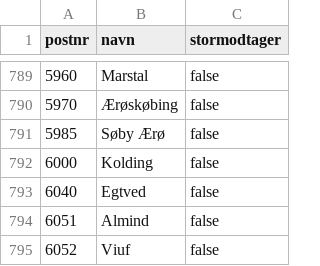
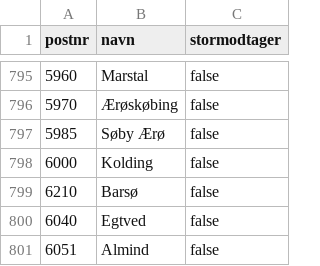
Before and after one commit to DanmarksAdresser/Dawa, a CSV file: data/postnumre.csv, drawn as a sheet; only a part is shown, gaps mark what is left out; the shorter side is filled out with more unchanged rows; the diff covers the shown part only; the diff names each change by its address in the sheet, - before the commit and + after, or states it on an @@ line.

```diff
--- a/data/postnumre.csv
+++ b/data/postnumre.csv
+row 799: 6210 | Barsø | false
```
Also changed, not shown: 6 added rows elsewhere in this file.
